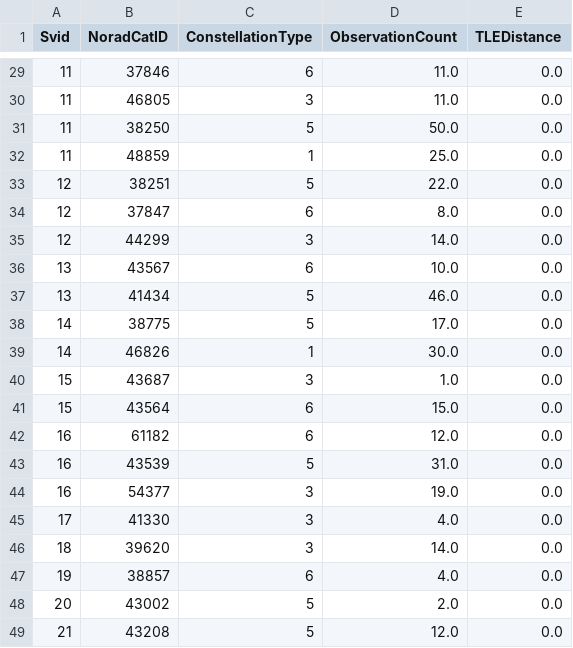
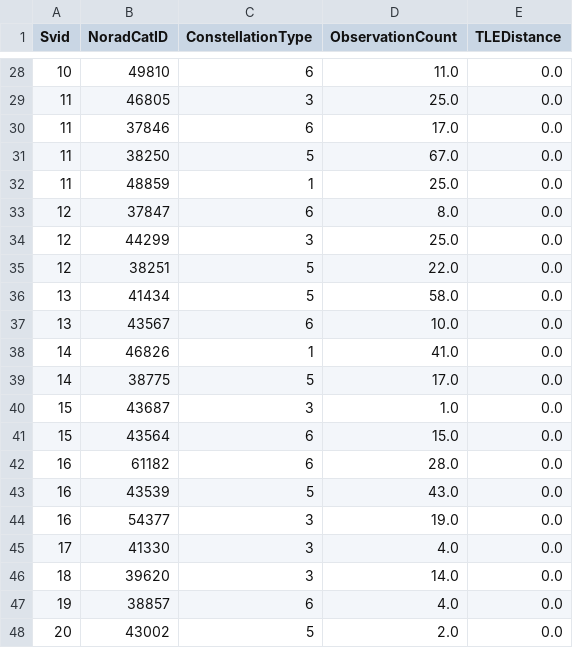
Before and after one commit to evgeniyarbatov/gnss, a CSV file: logs/verified.csv, drawn as a sheet; only a part is shown, gaps mark what is left out; the shorter side is filled out with more unchanged rows; the diff covers the shown part only.

```diff
--- a/logs/verified.csv
+++ b/logs/verified.csv
@@ -29,16 +28,17 @@ Svid,NoradCatID,ConstellationType,ObservationCount,TLEDistance
-11,37846,6,11.0,0.0
-11,46805,3,11.0,0.0
-11,38250,5,50.0,0.0
+10,49810,6,11.0,0.0
+11,46805,3,25.0,0.0
+11,37846,6,17.0,0.0
+11,38250,5,67.0,0.0
 11,48859,1,25.0,0.0
+12,37847,6,8.0,0.0
+12,44299,3,25.0,0.0
 12,38251,5,22.0,0.0
-12,37847,6,8.0,0.0
-12,44299,3,14.0,0.0
+13,41434,5,58.0,0.0
 13,43567,6,10.0,0.0
-13,41434,5,46.0,0.0
+14,46826,1,41.0,0.0
 14,38775,5,17.0,0.0
-14,46826,1,30.0,0.0
 15,43687,3,1.0,0.0
 15,43564,6,15.0,0.0
-16,61182,6,12.0,0.0
-16,43539,5,31.0,0.0
+16,61182,6,28.0,0.0
+16,43539,5,43.0,0.0
 16,54377,3,19.0,0.0
```
Also changed, not shown: 11 added rows, 11 removed rows, 6 moved rows and 29 edited cells elsewhere in this file, kaggle/gnss.csv, logs/matched.csv, 1 other file.
